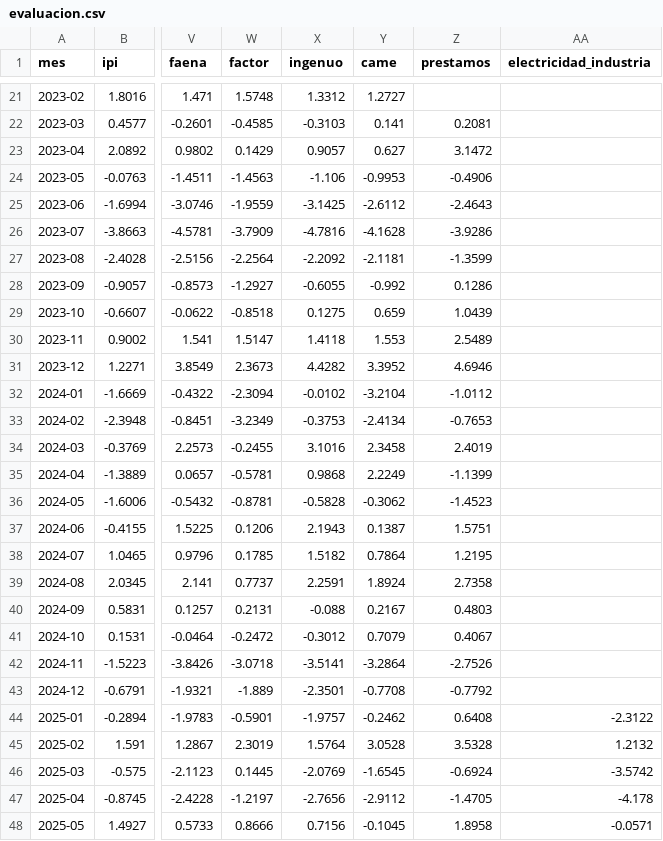
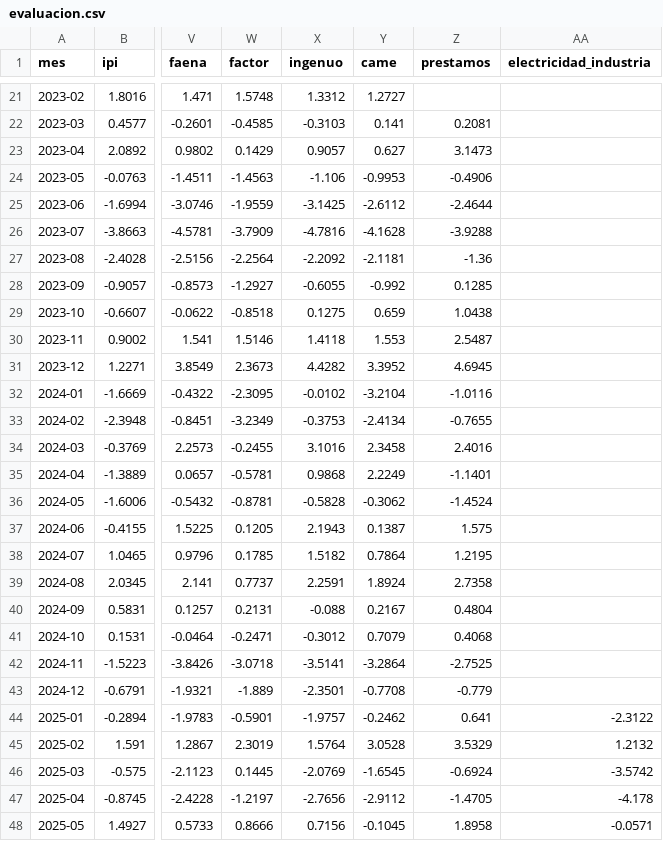
Before and after one commit to rodrigotperelsztein-source/indicador-adelantado, a CSV file: data/evaluacion.csv, drawn as a sheet; only a part is shown, gaps mark what is left out; the diff covers the shown part only; the diff names each change by its address in the sheet, - before the commit and + after, or states it on an @@ line.

```diff
--- a/data/evaluacion.csv
+++ b/data/evaluacion.csv
-Z23 (prestamos): 3.1472
+Z23 (prestamos): 3.1473
-Z25 (prestamos): -2.4643
+Z25 (prestamos): -2.4644
-Z26 (prestamos): -3.9286
+Z26 (prestamos): -3.9288
-Z27 (prestamos): -1.3599
+Z27 (prestamos): -1.36
-Z28 (prestamos): 0.1286
+Z28 (prestamos): 0.1285
-Z29 (prestamos): 1.0439
+Z29 (prestamos): 1.0438
-W30 (factor): 1.5147
+W30 (factor): 1.5146
-Z30 (prestamos): 2.5489
+Z30 (prestamos): 2.5487
-Z31 (prestamos): 4.6946
+Z31 (prestamos): 4.6945
-W32 (factor): -2.3094
+W32 (factor): -2.3095
-Z32 (prestamos): -1.0112
+Z32 (prestamos): -1.0116
-Z33 (prestamos): -0.7653
+Z33 (prestamos): -0.7655
-Z34 (prestamos): 2.4019
+Z34 (prestamos): 2.4016
-Z35 (prestamos): -1.1399
+Z35 (prestamos): -1.1401
-Z36 (prestamos): -1.4523
+Z36 (prestamos): -1.4524
-W37 (factor): 0.1206
+W37 (factor): 0.1205
-Z37 (prestamos): 1.5751
+Z37 (prestamos): 1.575
-Z40 (prestamos): 0.4803
+Z40 (prestamos): 0.4804
-W41 (factor): -0.2472
+W41 (factor): -0.2471
-Z41 (prestamos): 0.4067
+Z41 (prestamos): 0.4068
-Z42 (prestamos): -2.7526
+Z42 (prestamos): -2.7525
-Z43 (prestamos): -0.7792
+Z43 (prestamos): -0.779
-Z44 (prestamos): 0.6408
+Z44 (prestamos): 0.641
-Z45 (prestamos): 3.5328
+Z45 (prestamos): 3.5329
```
Also changed, not shown: 3 edited cells elsewhere in this file, data/insumos/prestamos.csv, data/insumos/prestamos_diario.csv.
